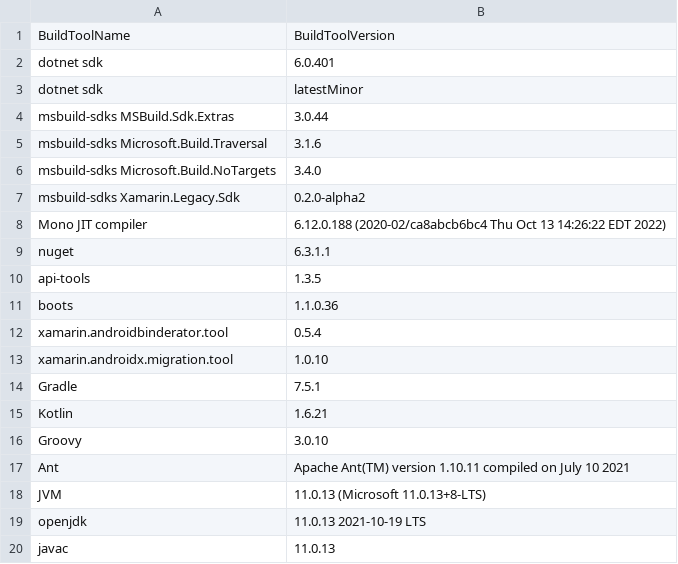
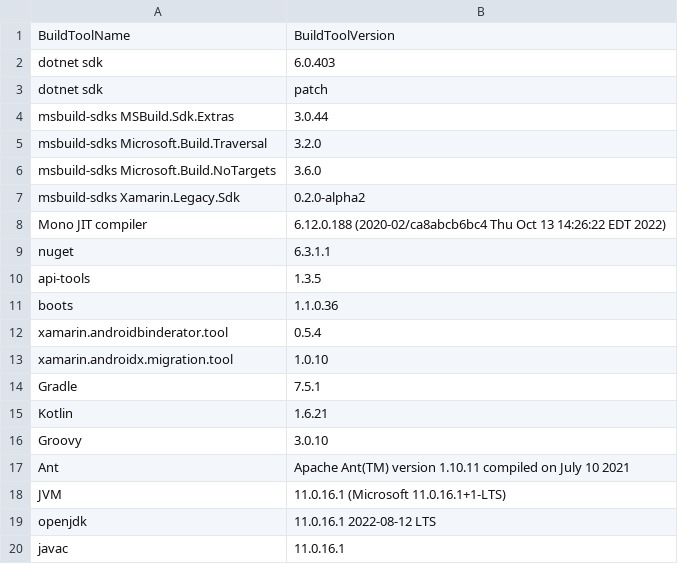
Before and after one commit to xamarin/AndroidX, a CSV file: docs/buildtoolsinventory.csv, drawn as a sheet.

Commit message:
build tools inventory

```diff
--- a/docs/buildtoolsinventory.csv
+++ b/docs/buildtoolsinventory.csv
@@ -1,7 +1,7 @@
 BuildToolName,BuildToolVersion
-dotnet sdk, 6.0.401
-dotnet sdk, latestMinor
+dotnet sdk, 6.0.403
+dotnet sdk, patch
 msbuild-sdks MSBuild.Sdk.Extras, 3.0.44
-msbuild-sdks Microsoft.Build.Traversal, 3.1.6
-msbuild-sdks Microsoft.Build.NoTargets, 3.4.0
+msbuild-sdks Microsoft.Build.Traversal, 3.2.0
+msbuild-sdks Microsoft.Build.NoTargets, 3.6.0
 msbuild-sdks Xamarin.Legacy.Sdk, 0.2.0-alpha2
@@ -17,4 +17,4 @@ Groovy, 3.0.10
 Ant, Apache Ant(TM) version 1.10.11 compiled on July 10 2021
-JVM, 11.0.13 (Microsoft 11.0.13+8-LTS)
-openjdk, 11.0.13 2021-10-19 LTS
-javac, 11.0.13
+JVM, 11.0.16.1 (Microsoft 11.0.16.1+1-LTS)
+openjdk, 11.0.16.1 2022-08-12 LTS
+javac, 11.0.16.1
```
Also changed, not shown: 1 other file.
